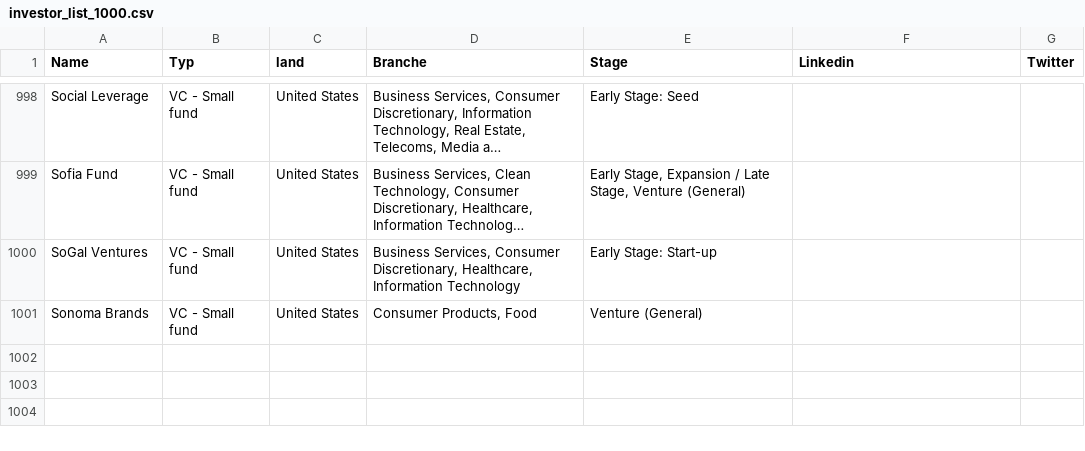
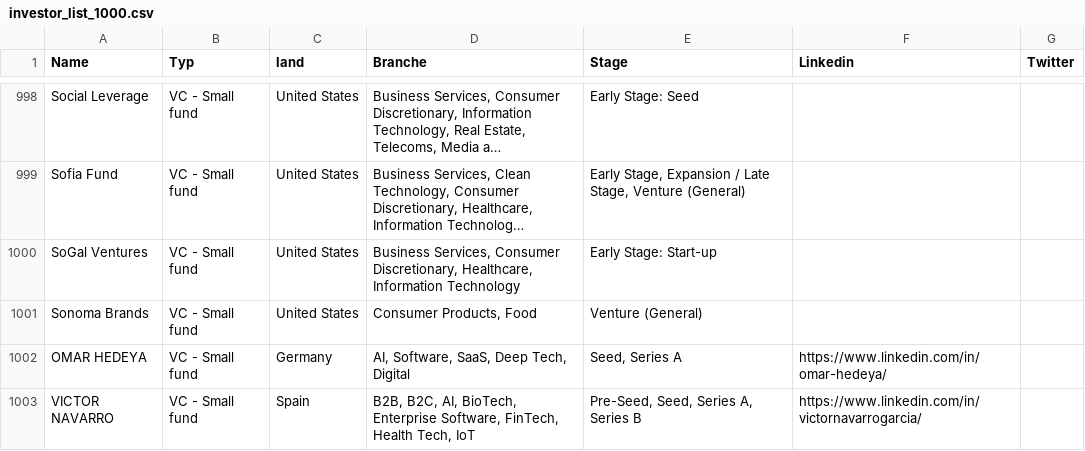
Before and after one commit to Jaseelkt007/anytrack_tum, a CSV file: investor_list_1000.csv, drawn as a sheet; only a part is shown, gaps mark what is left out; long unchanged cells end in ….

```diff
--- a/investor_list_1000.csv
+++ b/investor_list_1000.csv
@@ -1001 +1001,3 @@ SoGal Ventures,VC - Small fund,United States,"Business Services, Consumer Discre
 Sonoma Brands,VC - Small fund,United States,"Consumer Products, Food",Venture (General),,
+OMAR HEDEYA,VC - Small fund,Germany,"AI, Software, SaaS, Deep Tech, Digital","Seed, Series A",https://www.linkedin.com/in/omar-hedeya/,
+VICTOR NAVARRO,VC - Small fund,Spain,"B2B, B2C, AI, BioTech, Enterprise Software, FinTech, Health Tech, IoT","Pre-Seed, Seed, Series A, Series B",https://www.linkedin.com/in/victornavarrogarcia/,
```
Also changed, not shown: 8 other files.
